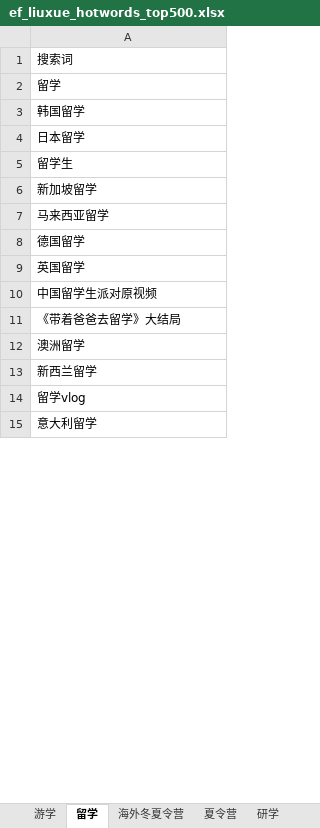
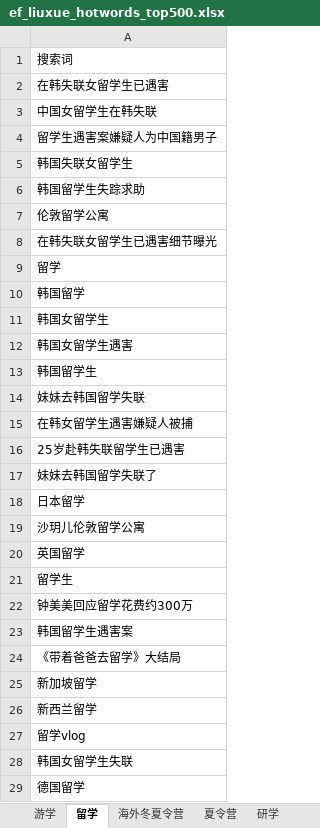
Before and after one commit to Qianyq131/ef-liuxue-report, an Excel workbook: ef_liuxue_hotwords_top500.xlsx, sheet 留学, drawn as a sheet; only a part is shown; the shorter side is filled out with more unchanged rows; values as stored, in another font and other column widths than the file's, no borders; removed rows and columns are numbered as before the commit, all else as after; the diff covers the shown part only; the diff names each change by its address in the sheet, - before the commit and + after, or states it on an @@ line.

```diff
--- a/ef_liuxue_hotwords_top500.xlsx (sheet 留学)
+++ b/ef_liuxue_hotwords_top500.xlsx (sheet 留学)
+row 2: 在韩失联女留学生已遇害
+row 3: 中国女留学生在韩失联
+row 4: 留学生遇害案嫌疑人为中国籍男子
+row 5: 韩国失联女留学生
+row 6: 韩国留学生失踪求助
-row 257: 伦敦留学公寓
+row 7: 伦敦留学公寓
+row 8: 在韩失联女留学生已遇害细节曝光
+row 11: 韩国女留学生
+row 12: 韩国女留学生遇害
-row 75: 韩国留学生
+row 13: 韩国留学生
+row 14: 妹妹去韩国留学失联
+row 15: 在韩女留学生遇害嫌疑人被捕
+row 16: 25岁赴韩失联留学生已遇害
+row 17: 妹妹去韩国留学失联了
+row 19: 沙玥儿伦敦留学公寓
-row 9: 英国留学
+row 20: 英国留学
+row 22: 钟美美回应留学花费约300万
+row 23: 韩国留学生遇害案
-row 11: 《带着爸爸去留学》大结局
+row 24: 《带着爸爸去留学》大结局
-row 7: 马来西亚留学
+row 30: 马来西亚留学
-row 10: 中国留学生派对原视频
-row 12: 澳洲留学
+row 34: 澳洲留学
+row 28: 韩国女留学生失联
-row 8: 德国留学
+row 29: 德国留学
```
Also changed, not shown: 168 added rows, 183 removed rows, 161 moved rows and 114 edited cells elsewhere in this sheet, sheet 夏令营, sheet 语言班·语言学校, sheet 游学, sheet 研学, sheet 海外冬夏令营.
